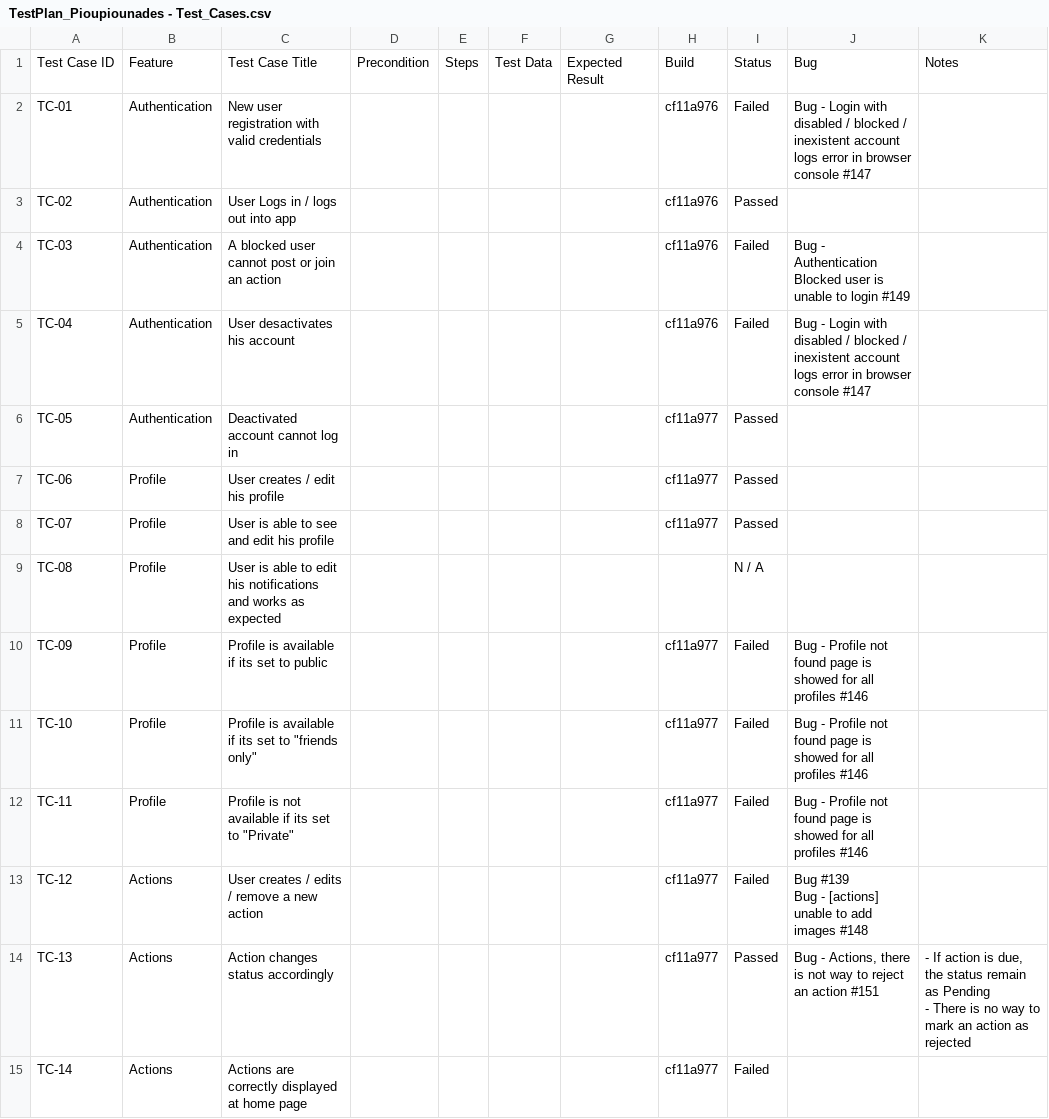
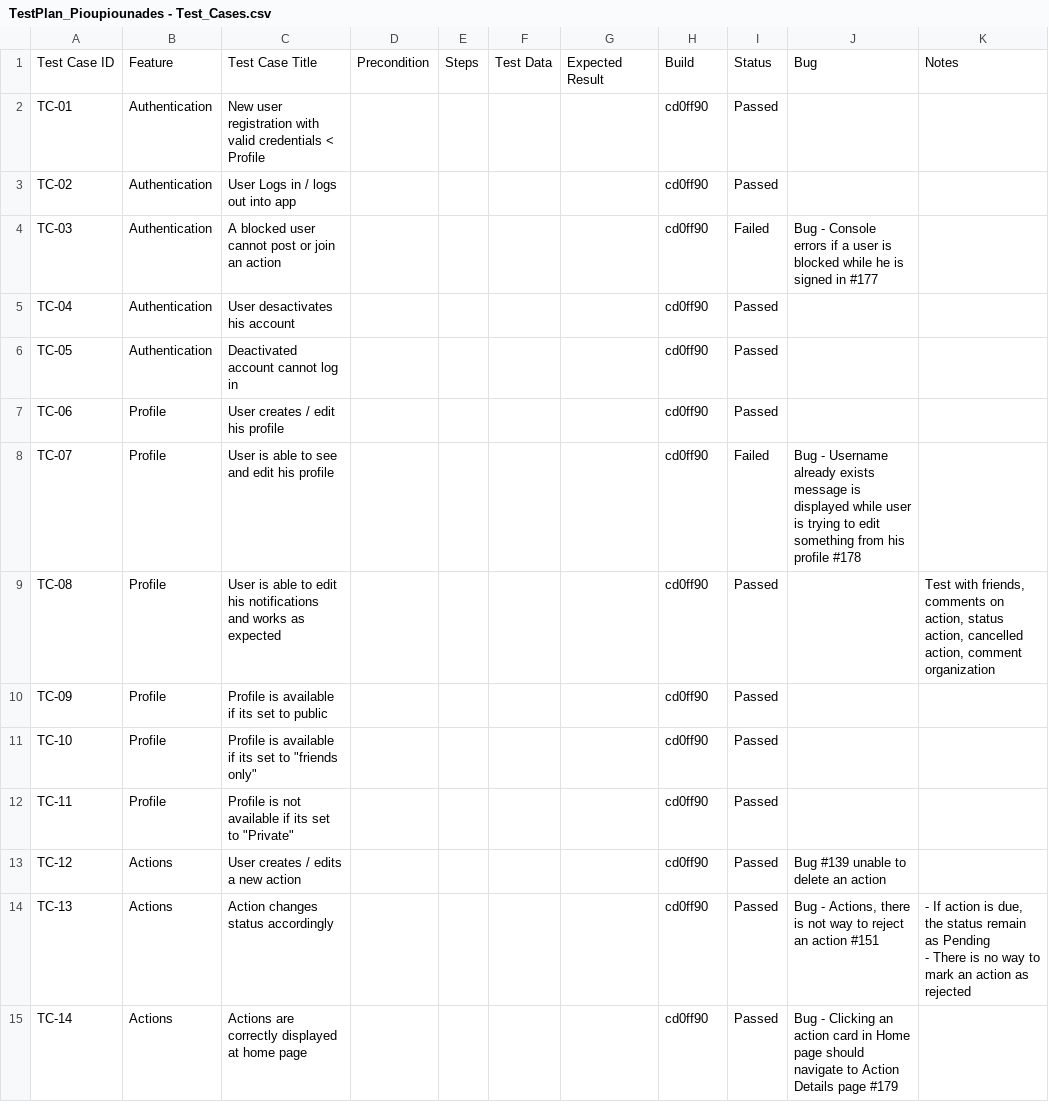
Before and after one commit to Pioupiounade/Transcendance, a CSV file: Docs/TestPlan_Pioupiounades - Test_Cases.csv, drawn as a sheet; only a part is shown; the diff covers the shown part only.

Commit message:
Test results cd0ff90 build 26102026

```diff
--- a/Docs/TestPlan_Pioupiounades - Test_Cases.csv
+++ b/Docs/TestPlan_Pioupiounades - Test_Cases.csv
@@ -1,17 +1,16 @@
 Test Case ID,Feature,Test Case Title,Precondition,Steps,Test Data,Expected Result,Build,Status,Bug,Notes
-TC-01,Authentication,New user registration with valid credentials,,,,,cf11a976,Failed,Bug - Login with disabled / blocked / inexistent account logs error in browser console #147,
-TC-02,Authentication,User Logs in / logs out into app,,,,,cf11a976,Passed,,
-TC-03,Authentication,A blocked user cannot post or join an action,,,,,cf11a976,Failed,Bug - Authentication Blocked user is unable to login #149,
-TC-04,Authentication,User desactivates his account,,,,,cf11a976,Failed,Bug - Login with disabled / blocked / inexistent account logs error in browser console #147,
-TC-05,Authentication,Deactivated account cannot log in,,,,,cf11a977,Passed,,
-TC-06,Profile,User creates / edit his profile,,,,,cf11a977,Passed,,
-TC-07,Profile,User is able to see and edit his profile,,,,,cf11a977,Passed,,
-TC-08,Profile,User is able to edit his notifications and works as expected,,,,,,N / A,,
-TC-09,Profile,Profile is available if its set to public,,,,,cf11a977,Failed,Bug - Profile not found page is showed for all profiles #146,
-TC-10,Profile,"Profile is available if its set to ""friends only""",,,,,cf11a977,Failed,Bug - Profile not found page is showed for all profiles #146,
-TC-11,Profile,"Profile is not available if its set to ""Private""",,,,,cf11a977,Failed,Bug - Profile not found page is showed for all profiles #146,
-TC-12,Actions,User creates / edits / remove a new action,,,,,cf11a977,Failed,"Bug #139
-Bug - [actions] unable to add images #148",
-TC-13,Actions,Action changes status accordingly,,,,,cf11a977,Passed,"Bug - Actions, there is not way to reject an action #151","- If action is due, the status remain as Pending
-- There is no way to mark an action as rejected"
-TC-14,Actions,Actions are correctly displayed at home page,,,,,cf11a977,Failed,,
+TC-01,Authentication,New user registration with valid credentials < Profile ,,,,,cd0ff90,Passed,,
+TC-02,Authentication,User Logs in / logs out into app,,,,,cd0ff90,Passed,,
+TC-03,Authentication,A blocked user cannot post or join an action,,,,,cd0ff90,Failed,Bug - Console errors if a user is blocked while he is signed in #177,
+TC-04,Authentication,User desactivates his account,,,,,cd0ff90,Passed,,
+TC-05,Authentication,Deactivated account cannot log in,,,,,cd0ff90,Passed,,
+TC-06,Profile,User creates / edit his profile,,,,,cd0ff90,Passed,,
+TC-07,Profile,User is able to see and edit his profile,,,,,cd0ff90,Failed,Bug - Username already exists message is displayed while user is trying to edit something from his profile #178,
+TC-08,Profile,User is able to edit his notifications and works as expected,,,,,cd0ff90,Passed,,"Test with friends, comments on action, status action, cancelled action, comment organization"
+TC-09,Profile,Profile is available if its set to public,,,,,cd0ff90,Passed,,
+TC-10,Profile,"Profile is available if its set to ""friends only""",,,,,cd0ff90,Passed,,
+TC-11,Profile,"Profile is not available if its set to ""Private""",,,,,cd0ff90,Passed,,
+TC-12,Actions,User creates / edits a new action,,,,,cd0ff90,Passed,Bug #139 unable to delete an action,
+TC-13,Actions,Action changes status accordingly,,,,,cd0ff90,Passed,"Bug - Actions, there is not way to reject an action #151","- If action is due, the status remain as Pending
+- There is no way to mark an action as rejected"
+TC-14,Actions,Actions are correctly displayed at home page,,,,,cd0ff90,Passed,Bug - Clicking an action card in Home page should navigate to Action Details page #179,
```
Also changed, not shown: 73 edited cells elsewhere in this file.
